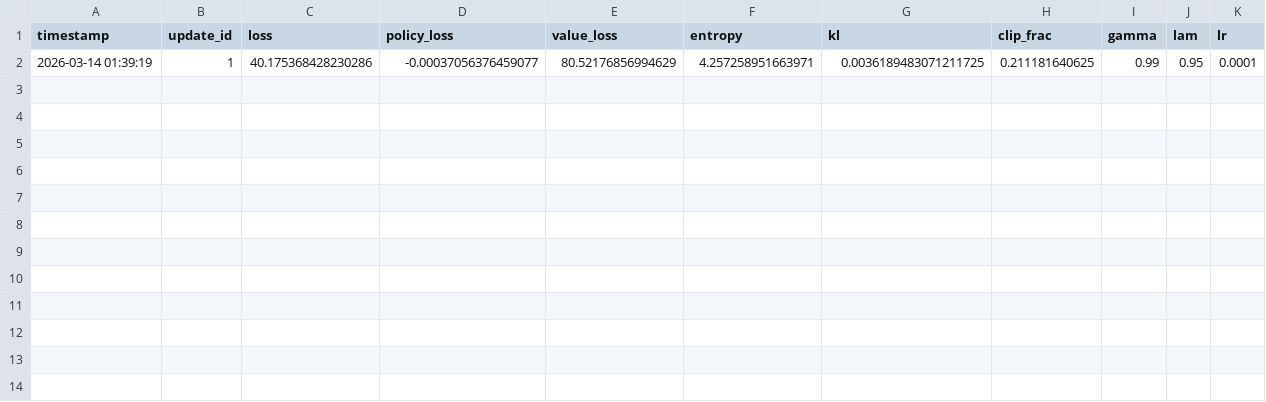
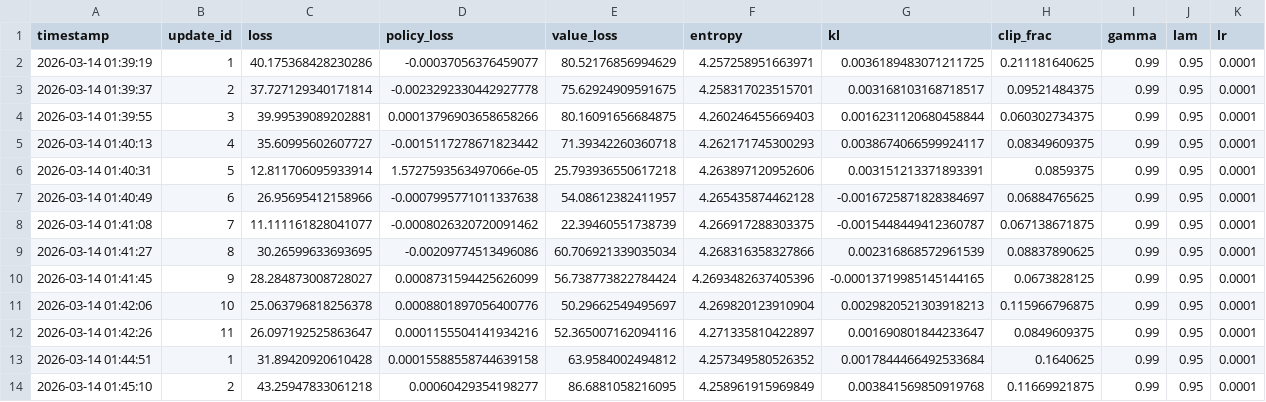
Before and after one commit to Sametus/ads-ai, a CSV file: logs/update_log.csv, drawn as a sheet; the diff names each change by its address in the sheet, - before the commit and + after, or states it on an @@ line.

```diff
--- a/logs/update_log.csv
+++ b/logs/update_log.csv
+row 3: 2026-03-14 01:39:37 | 2 | 37.727129340171814 | -0.0023292330442927778 | 75.62924909591675 | 4.258317023515701 | 0.003168103168718517 | 0.09521484375 | 0.99 | 0.95 | 0.0001
+row 4: 2026-03-14 01:39:55 | 3 | 39.99539089202881 | 0.00013796903658658266 | 80.16091656684875 | 4.260246455669403 | 0.0016231120680458844 | 0.060302734375 | 0.99 | 0.95 | 0.0001
+row 5: 2026-03-14 01:40:13 | 4 | 35.60995602607727 | -0.0015117278671823442 | 71.39342260360718 | 4.262171745300293 | 0.0038674066599924117 | 0.08349609375 | 0.99 | 0.95 | 0.0001
+row 6: 2026-03-14 01:40:31 | 5 | 12.811706095933914 | 1.5727593563497066e-05 | 25.793936550617218 | 4.263897120952606 | 0.003151213371893391 | 0.0859375 | 0.99 | 0.95 | 0.0001
+row 7: 2026-03-14 01:40:49 | 6 | 26.95695412158966 | -0.0007995771011337638 | 54.08612382411957 | 4.265435874462128 | -0.0016725871828384697 | 0.06884765625 | 0.99 | 0.95 | 0.0001
+row 8: 2026-03-14 01:41:08 | 7 | 11.111161828041077 | -0.0008026320720091462 | 22.39460551738739 | 4.266917288303375 | -0.0015448449412360787 | 0.067138671875 | 0.99 | 0.95 | 0.0001
+row 9: 2026-03-14 01:41:27 | 8 | 30.26599633693695 | -0.00209774513496086 | 60.706921339035034 | 4.268316358327866 | 0.002316868572961539 | 0.08837890625 | 0.99 | 0.95 | 0.0001
+row 10: 2026-03-14 01:41:45 | 9 | 28.284873008728027 | 0.0008731594425626099 | 56.738773822784424 | 4.2693482637405396 | -0.00013719985145144165 | 0.0673828125 | 0.99 | 0.95 | 0.0001
+row 11: 2026-03-14 01:42:06 | 10 | 25.063796818256378 | 0.0008801897056400776 | 50.29662549495697 | 4.269820123910904 | 0.0029820521303918213 | 0.115966796875 | 0.99 | 0.95 | 0.0001
+row 12: 2026-03-14 01:42:26 | 11 | 26.097192525863647 | 0.0001155504141934216 | 52.365007162094116 | 4.271335810422897 | 0.001690801844233647 | 0.0849609375 | 0.99 | 0.95 | 0.0001
+row 13: 2026-03-14 01:44:51 | 1 | 31.89420920610428 | 0.00015588558744639158 | 63.9584002494812 | 4.257349580526352 | 0.0017844466492533684 | 0.1640625 | 0.99 | 0.95 | 0.0001
+row 14: 2026-03-14 01:45:10 | 2 | 43.25947833061218 | 0.00060429354198277 | 86.6881058216095 | 4.258961915969849 | 0.003841569850919768 | 0.11669921875 | 0.99 | 0.95 | 0.0001
```
Also changed, not shown: logs/episode_log.csv, 4 other files.
